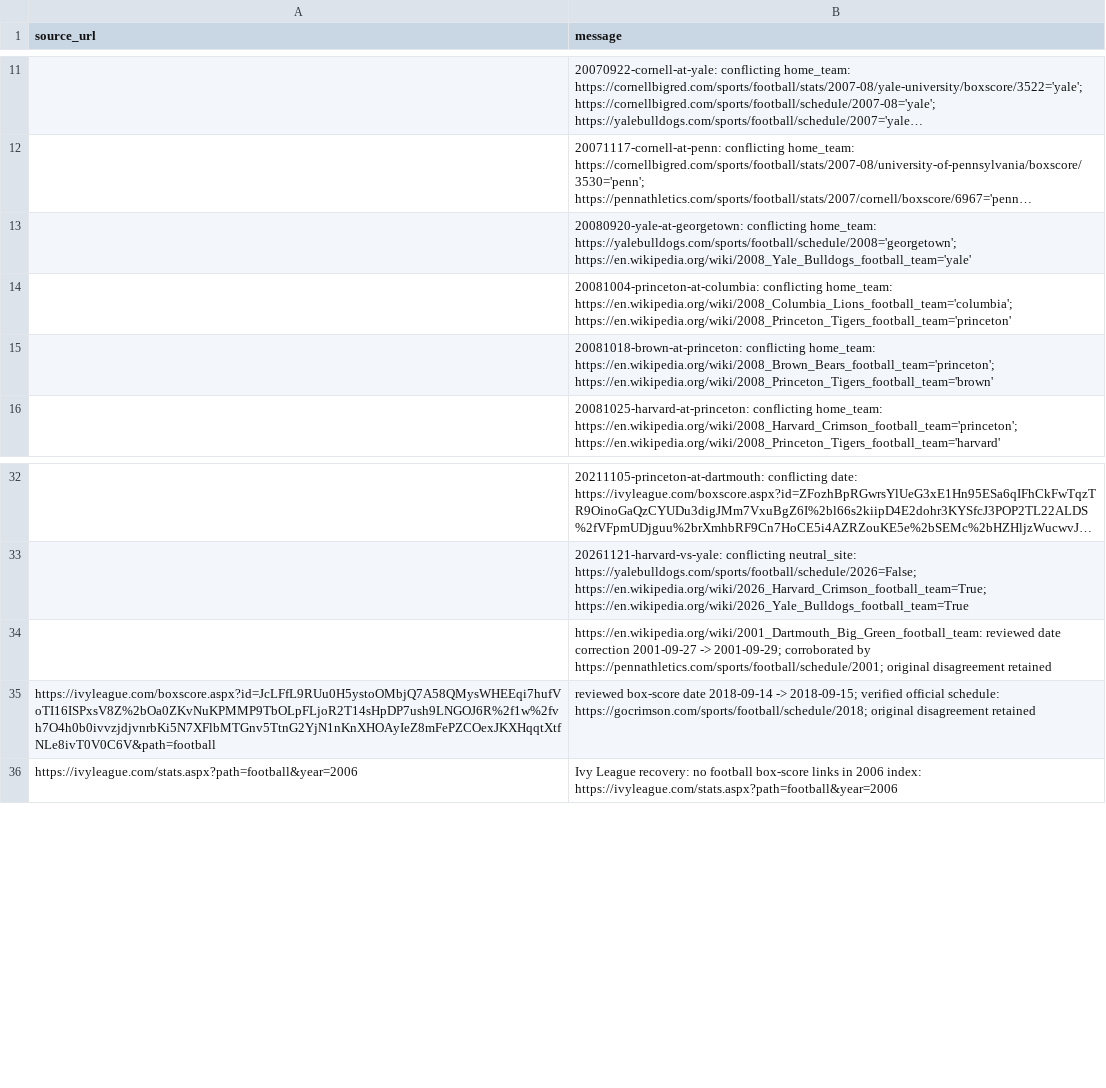
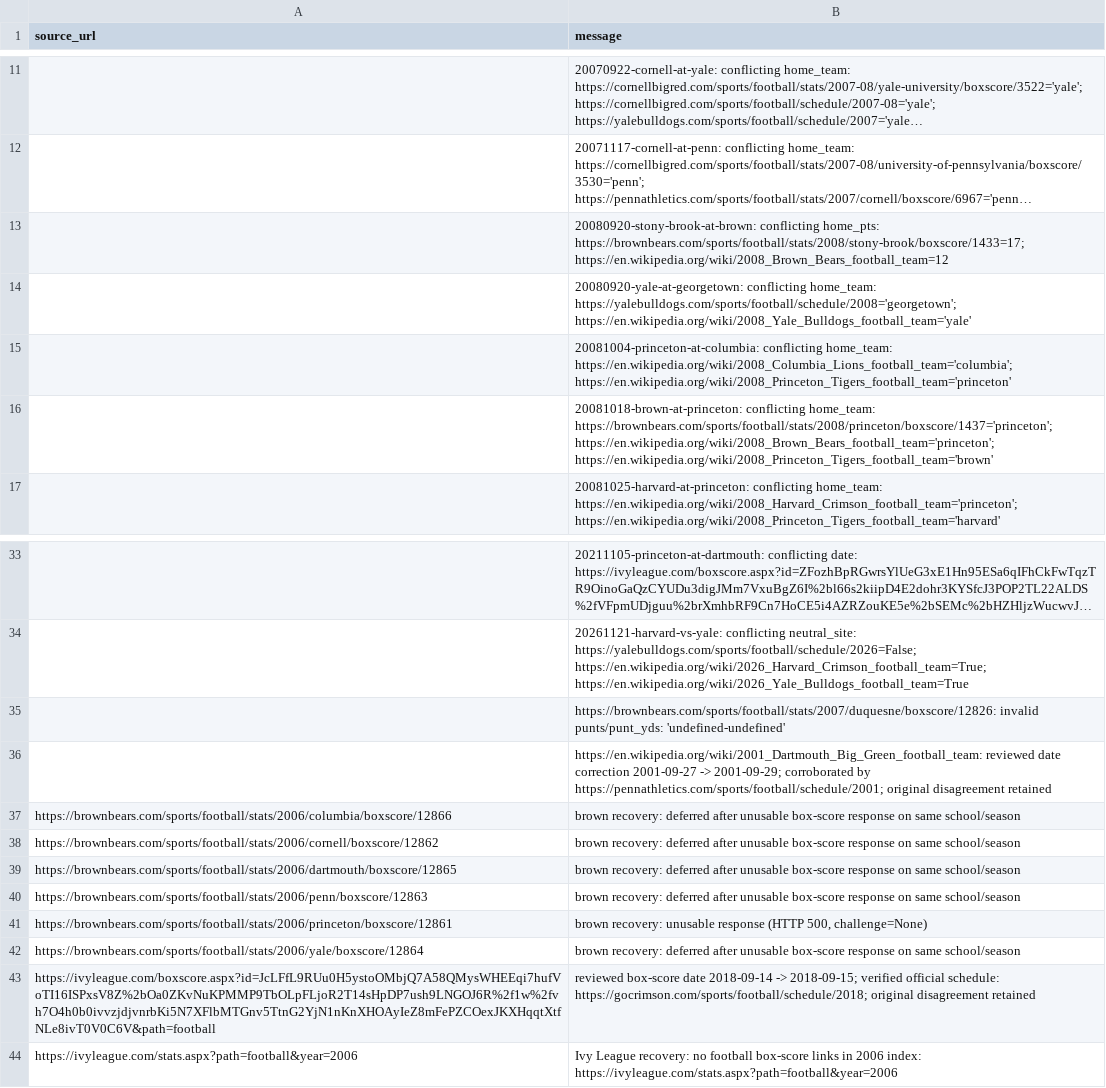
Before and after one commit to JaimeCastrellon/Web-Crawler, a CSV file: data/reports/build_warnings.csv, drawn as a sheet; only a part is shown, gaps mark what is left out; long unchanged cells end in …; addresses are those after the commit; the diff names each change by its address in the sheet, - before the commit and + after, or states it on an @@ line.

```diff
--- a/data/reports/build_warnings.csv
+++ b/data/reports/build_warnings.csv
+row 13:  | 20080920-stony-brook-at-brown: conflicting home_pts: https://brownbears.com/sports/football/stats/2008/stony-brook/boxscore/1433=17; https://en.wikipedia.org/wiki/2008_Brown_Bears_football_team=12
-B16 (message): …conflicting home_team: https://en.wikipedia.org/wiki/2008_Brown_Bears_football_team='princeton'; https://en.wikipedia.org/wiki/2008_Princeton_Tigers_football_team='brown'
+B16 (message): …conflicting home_team: https://brownbears.com/sports/football/stats/2008/princeton/boxscore/1437='princeton'; https://en.wikipedia.org/wiki/2008_Brown_Bears_football_team='princeton'; https://en.wikipedia.org/wiki/2008_Princeton_Tigers_football_team='brown'
+row 35:  | https://brownbears.com/sports/football/stats/2007/duquesne/boxscore/12826: invalid punts/punt_yds: 'undefined-undefined'
+row 37: https://brownbears.com/sports/football/stats/2006/columbia/boxscore/12866 | brown recovery: deferred after unusable box-score response on same school/season
+row 38: https://brownbears.com/sports/football/stats/2006/cornell/boxscore/12862 | brown recovery: deferred after unusable box-score response on same school/season
+row 39: https://brownbears.com/sports/football/stats/2006/dartmouth/boxscore/12865 | brown recovery: deferred after unusable box-score response on same school/season
+row 40: https://brownbears.com/sports/football/stats/2006/penn/boxscore/12863 | brown recovery: deferred after unusable box-score response on same school/season
+row 41: https://brownbears.com/sports/football/stats/2006/princeton/boxscore/12861 | brown recovery: unusable response (HTTP 500, challenge=None)
+row 42: https://brownbears.com/sports/football/stats/2006/yale/boxscore/12864 | brown recovery: deferred after unusable box-score response on same school/season
```
Also changed, not shown: data/processed/games.csv, data/processed/team_game_stats.csv, 20 other files.
